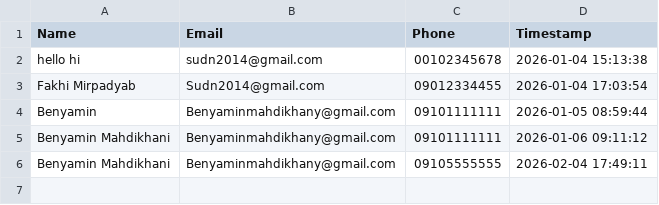
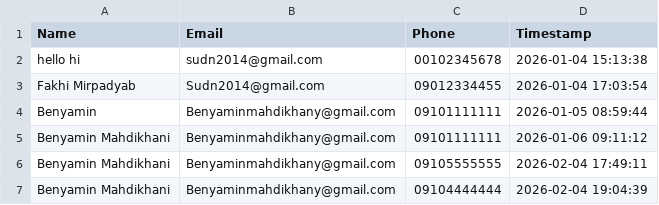
Before and after one commit to sudn2014/telegram-bot-teams, a CSV file: pending_teams.csv, drawn as a sheet; the diff names each change by its address in the sheet, - before the commit and + after, or states it on an @@ line.

Commit message:
Add user: Benyamin Mahdikhani (2026-02-04 19:04:39)

```diff
--- a/pending_teams.csv
+++ b/pending_teams.csv
+row 7: Benyamin Mahdikhani | Benyaminmahdikhany@gmail.com | 09104444444 | 2026-02-04 19:04:39
```
